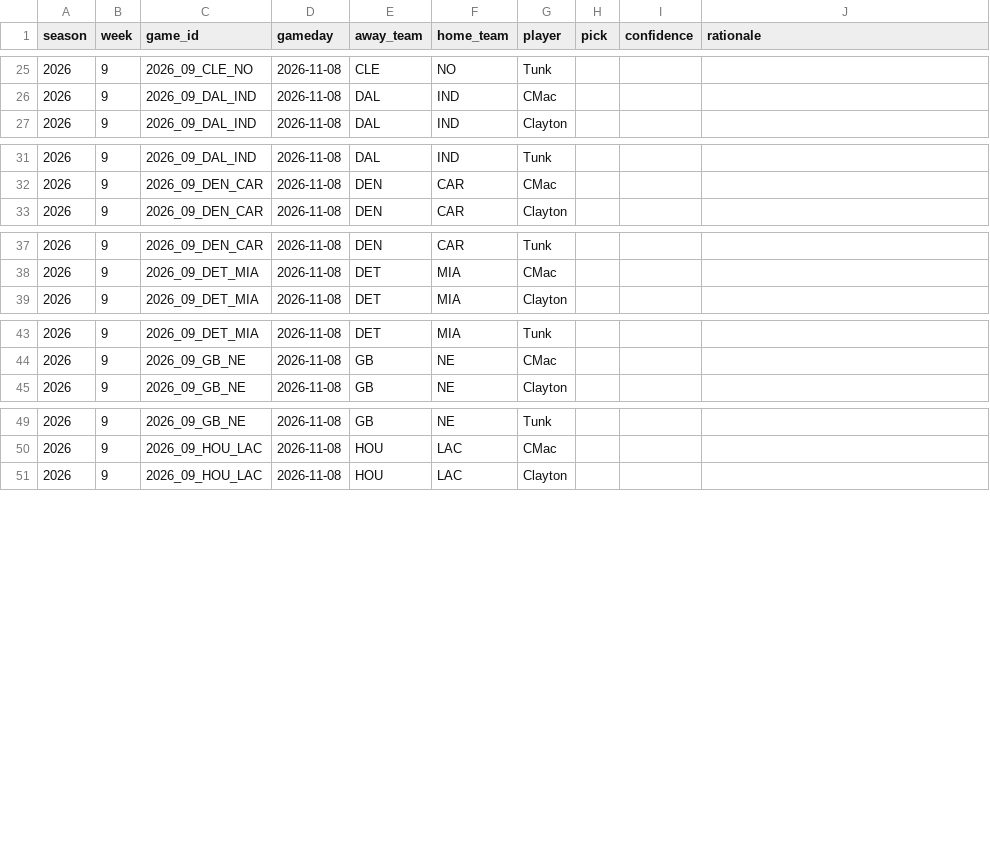
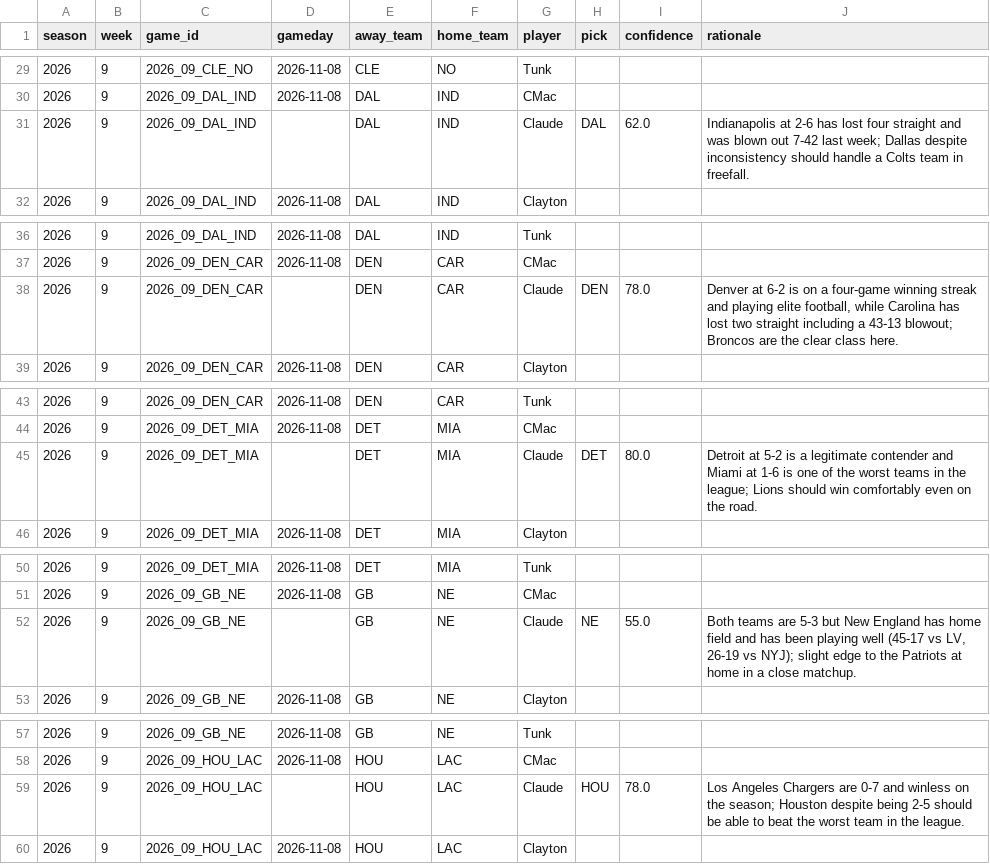
Before and after one commit to JimmyMick/nfl-pickem, a CSV file: predictions/picks/2026-wk09.csv, drawn as a sheet; only a part is shown, gaps mark what is left out; the diff covers the shown part only.

```diff
--- a/predictions/picks/2026-wk09.csv
+++ b/predictions/picks/2026-wk09.csv
@@ -26,2 +30,3 @@ season,week,game_id,gameday,away_team,home_team,player,pick,confidence,rationale
 2026,9,2026_09_DAL_IND,2026-11-08,DAL,IND,CMac,,,
+2026,9,2026_09_DAL_IND,,DAL,IND,Claude,DAL,62.0,Indianapolis at 2-6 has lost four straight and was blown out 7-42 last week; Dallas despite inconsistency should handle a Colts team in freefall.
 2026,9,2026_09_DAL_IND,2026-11-08,DAL,IND,Clayton,,,
@@ -32,2 +37,3 @@ season,week,game_id,gameday,away_team,home_team,player,pick,confidence,rationale
 2026,9,2026_09_DEN_CAR,2026-11-08,DEN,CAR,CMac,,,
+2026,9,2026_09_DEN_CAR,,DEN,CAR,Claude,DEN,78.0,"Denver at 6-2 is on a four-game winning streak and playing elite football, while Carolina has lost two straight including a 43-13 blowout; Broncos are the clear class here."
 2026,9,2026_09_DEN_CAR,2026-11-08,DEN,CAR,Clayton,,,
@@ -38,2 +44,3 @@ season,week,game_id,gameday,away_team,home_team,player,pick,confidence,rationale
 2026,9,2026_09_DET_MIA,2026-11-08,DET,MIA,CMac,,,
+2026,9,2026_09_DET_MIA,,DET,MIA,Claude,DET,80.0,Detroit at 5-2 is a legitimate contender and Miami at 1-6 is one of the worst teams in the league; Lions should win comfortably even on the road.
 2026,9,2026_09_DET_MIA,2026-11-08,DET,MIA,Clayton,,,
@@ -44,2 +51,3 @@ season,week,game_id,gameday,away_team,home_team,player,pick,confidence,rationale
 2026,9,2026_09_GB_NE,2026-11-08,GB,NE,CMac,,,
+2026,9,2026_09_GB_NE,,GB,NE,Claude,NE,55.0,"Both teams are 5-3 but New England has home field and has been playing well (45-17 vs LV, 26-19 vs NYJ); slight edge to the Patriots at home in a close matchup."
 2026,9,2026_09_GB_NE,2026-11-08,GB,NE,Clayton,,,
@@ -50,2 +58,3 @@ season,week,game_id,gameday,away_team,home_team,player,pick,confidence,rationale
 2026,9,2026_09_HOU_LAC,2026-11-08,HOU,LAC,CMac,,,
+2026,9,2026_09_HOU_LAC,,HOU,LAC,Claude,HOU,78.0,Los Angeles Chargers are 0-7 and winless on the season; Houston despite being 2-5 should be able to beat the worst team in the league.
 2026,9,2026_09_HOU_LAC,2026-11-08,HOU,LAC,Clayton,,,
```
Also changed, not shown: 10 added rows and 1 edited cell elsewhere in this file.
